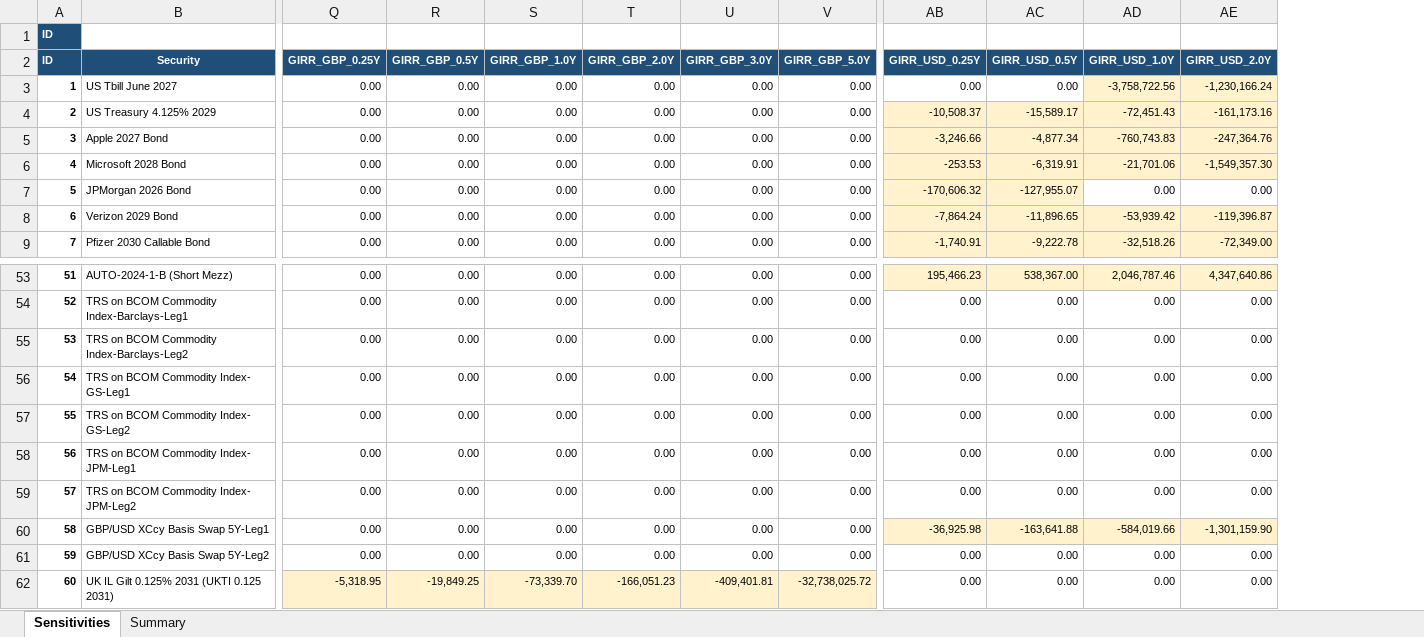
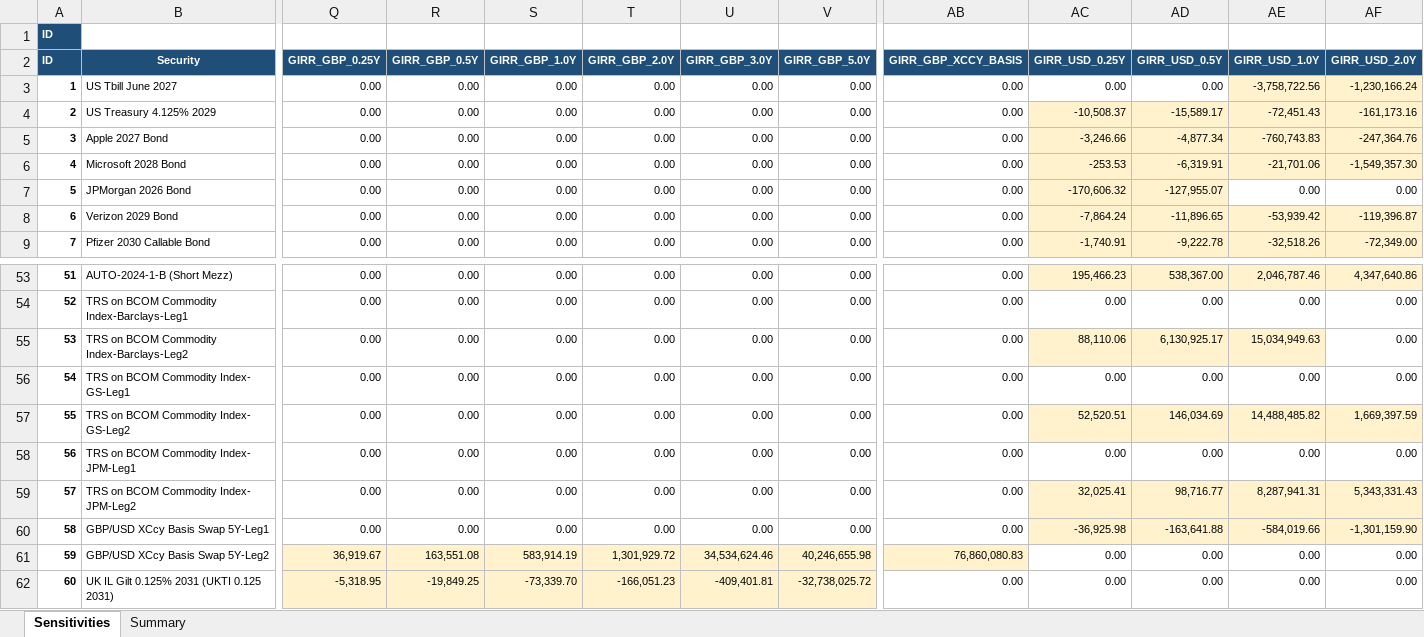
Before and after one commit to amitsharma90-source/FRTB-standardized-approach, an Excel workbook: FRTB SA Sensitivities/FRTB_Sensitivities.xlsx, sheet Sensitivities, drawn as a sheet; only a part is shown, gaps mark what is left out; values as stored, in another font and other column widths than the file's, no borders; addresses are those after the commit; the diff names each change by its address in the sheet, - before the commit and + after, or states it on an @@ line.

Commit message:
Add files via upload

```diff
--- a/FRTB SA Sensitivities/FRTB_Sensitivities.xlsx (sheet Sensitivities)
+++ b/FRTB SA Sensitivities/FRTB_Sensitivities.xlsx (sheet Sensitivities)
+column AB (GIRR_GBP_XCCY_BASIS), rows 3-9: all 0.00; rows 53-62: 0.00 | 0.00 | 0.00 | 0.00 | 0.00 | 0.00 | 0.00 | 0.00 | 76,860,080.83 | 0.00
-AC55 (GIRR_USD_0.25Y): 0.00
+AC55 (GIRR_USD_0.25Y): 88,110.06
-AC55:AE55 fill: none
+AC55:AE55 fill: #FFF2CC
-AD55 (GIRR_USD_0.5Y): 0.00
+AD55 (GIRR_USD_0.5Y): 6,130,925.17
-AE55 (GIRR_USD_1.0Y): 0.00
+AE55 (GIRR_USD_1.0Y): 15,034,949.63
-AC57 (GIRR_USD_0.25Y): 0.00
+AC57 (GIRR_USD_0.25Y): 52,520.51
-AC57:AF57 fill: none
+AC57:AF57 fill: #FFF2CC
-AD57 (GIRR_USD_0.5Y): 0.00
+AD57 (GIRR_USD_0.5Y): 146,034.69
-AE57 (GIRR_USD_1.0Y): 0.00
+AE57 (GIRR_USD_1.0Y): 14,488,485.82
-AF57 (GIRR_USD_2.0Y): 0.00
+AF57 (GIRR_USD_2.0Y): 1,669,397.59
-AC59 (GIRR_USD_0.25Y): 0.00
+AC59 (GIRR_USD_0.25Y): 32,025.41
-AC59:AF59 fill: none
+AC59:AF59 fill: #FFF2CC
-AD59 (GIRR_USD_0.5Y): 0.00
+AD59 (GIRR_USD_0.5Y): 98,716.77
-AE59 (GIRR_USD_1.0Y): 0.00
+AE59 (GIRR_USD_1.0Y): 8,287,941.31
-AF59 (GIRR_USD_2.0Y): 0.00
+AF59 (GIRR_USD_2.0Y): 5,343,331.43
-Q61 (GIRR_GBP_0.25Y): 0.00
+Q61 (GIRR_GBP_0.25Y): 36,919.67
-Q61:V61 fill: none
+Q61:V61 fill: #FFF2CC
-R61 (GIRR_GBP_0.5Y): 0.00
+R61 (GIRR_GBP_0.5Y): 163,551.08
-S61 (GIRR_GBP_1.0Y): 0.00
+S61 (GIRR_GBP_1.0Y): 583,914.19
-T61 (GIRR_GBP_2.0Y): 0.00
+T61 (GIRR_GBP_2.0Y): 1,301,929.72
-U61 (GIRR_GBP_3.0Y): 0.00
+U61 (GIRR_GBP_3.0Y): 34,534,624.46
-V61 (GIRR_GBP_5.0Y): 0.00
+V61 (GIRR_GBP_5.0Y): 40,246,655.98
```
Also changed, not shown: sheet Summary.
